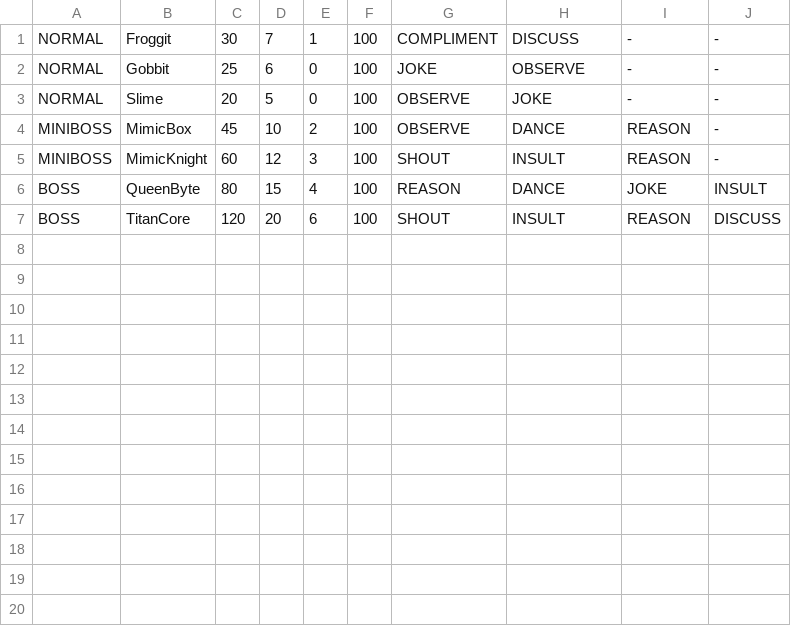
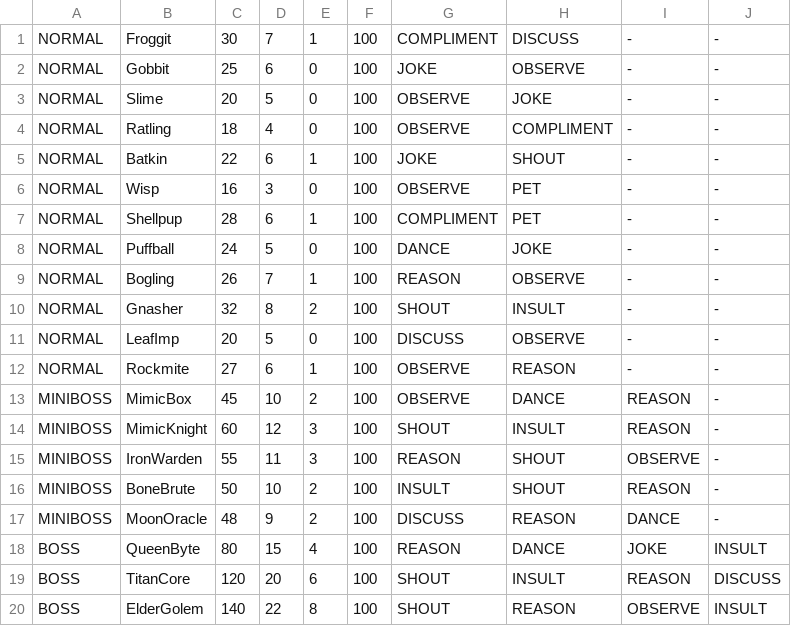
Before and after one commit to richardghostr/ALTERDUNE, a CSV file: data/monsters.csv, drawn as a sheet; the diff names each change by its address in the sheet, - before the commit and + after, or states it on an @@ line.

```diff
--- a/data/monsters.csv
+++ b/data/monsters.csv
+row 4: NORMAL | Ratling | 18 | 4 | 0 | 100 | OBSERVE | COMPLIMENT | - | -
+row 5: NORMAL | Batkin | 22 | 6 | 1 | 100 | JOKE | SHOUT | - | -
+row 6: NORMAL | Wisp | 16 | 3 | 0 | 100 | OBSERVE | PET | - | -
+row 7: NORMAL | Shellpup | 28 | 6 | 1 | 100 | COMPLIMENT | PET | - | -
+row 8: NORMAL | Puffball | 24 | 5 | 0 | 100 | DANCE | JOKE | - | -
+row 9: NORMAL | Bogling | 26 | 7 | 1 | 100 | REASON | OBSERVE | - | -
+row 10: NORMAL | Gnasher | 32 | 8 | 2 | 100 | SHOUT | INSULT | - | -
+row 11: NORMAL | LeafImp | 20 | 5 | 0 | 100 | DISCUSS | OBSERVE | - | -
+row 12: NORMAL | Rockmite | 27 | 6 | 1 | 100 | OBSERVE | REASON | - | -
+row 15: MINIBOSS | IronWarden | 55 | 11 | 3 | 100 | REASON | SHOUT | OBSERVE | -
+row 16: MINIBOSS | BoneBrute | 50 | 10 | 2 | 100 | INSULT | SHOUT | REASON | -
+row 17: MINIBOSS | MoonOracle | 48 | 9 | 2 | 100 | DISCUSS | REASON | DANCE | -
+row 20: BOSS | ElderGolem | 140 | 22 | 8 | 100 | SHOUT | REASON | OBSERVE | INSULT
```
Also changed, not shown: 4 other files.
